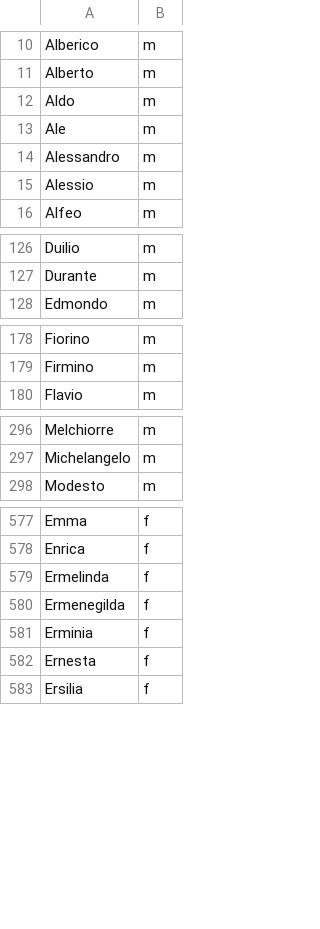
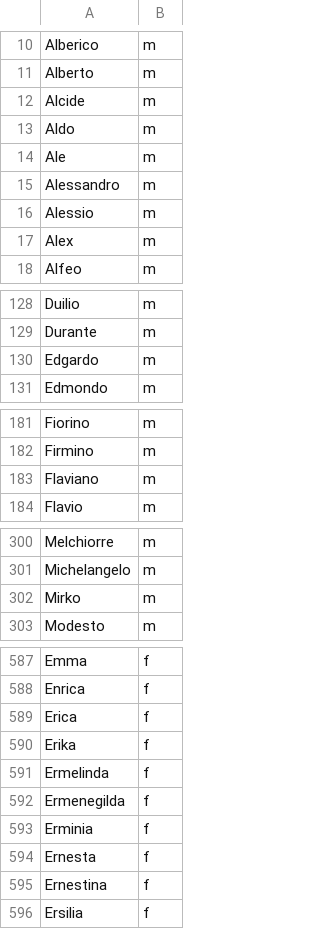
Before and after one commit to b4p3p/ScrapeNames, a CSV file: bin/Debug/names.csv, drawn as a sheet; only a part is shown, gaps mark what is left out; the diff covers the shown part only; the diff names each change by its address in the sheet, - before the commit and + after, or states it on an @@ line.

```diff
--- a/bin/Debug/names.csv
+++ b/bin/Debug/names.csv
+row 12: Alcide | m
+row 17: Alex | m
+row 130: Edgardo | m
+row 183: Flaviano | m
+row 302: Mirko | m
+row 589: Erica | f
+row 590: Erika | f
+row 595: Ernestina | f
```
Also changed, not shown: 8 added rows elsewhere in this file, 15 other files.
